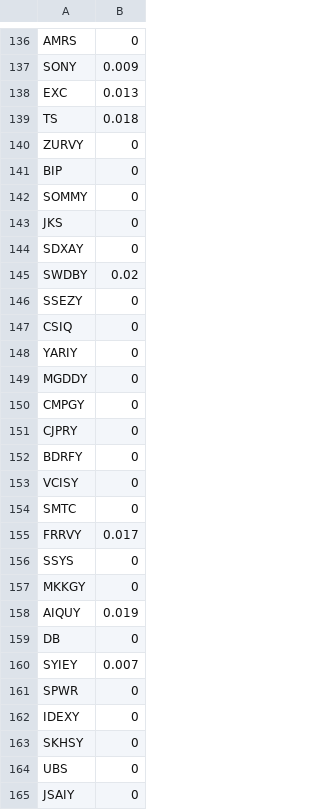
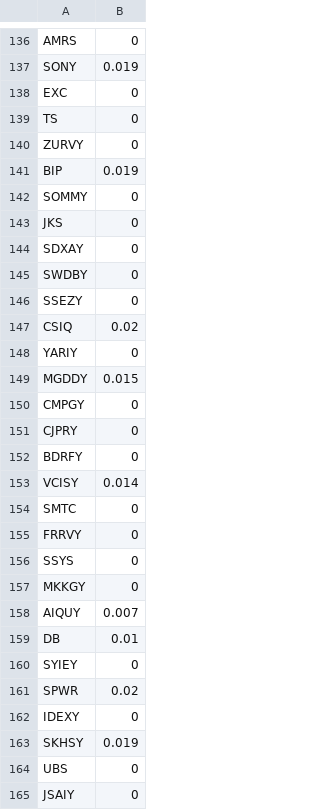
Before and after one commit to mpham8/portfolio-optimizer-web, a CSV file: results.csv, drawn as a sheet; only a part is shown, gaps mark what is left out; the diff covers the shown part only; the diff names each change by its address in the sheet, - before the commit and + after, or states it on an @@ line.

```diff
--- a/results.csv
+++ b/results.csv
-B137: 0.009
+B137: 0.019
-B138: 0.013
+B138: 0
-B139: 0.018
+B139: 0
-B141: 0
+B141: 0.019
-B145: 0.02
+B145: 0
-B147: 0
+B147: 0.02
-B149: 0
+B149: 0.015
-B153: 0
+B153: 0.014
-B155: 0.017
+B155: 0
-B158: 0.019
+B158: 0.007
-B159: 0
+B159: 0.01
-B160: 0.007
+B160: 0
-B161: 0
+B161: 0.02
-B163: 0
+B163: 0.019
```
Also changed, not shown: 104 edited cells elsewhere in this file, expectedreturns.csv, 1 other file.
